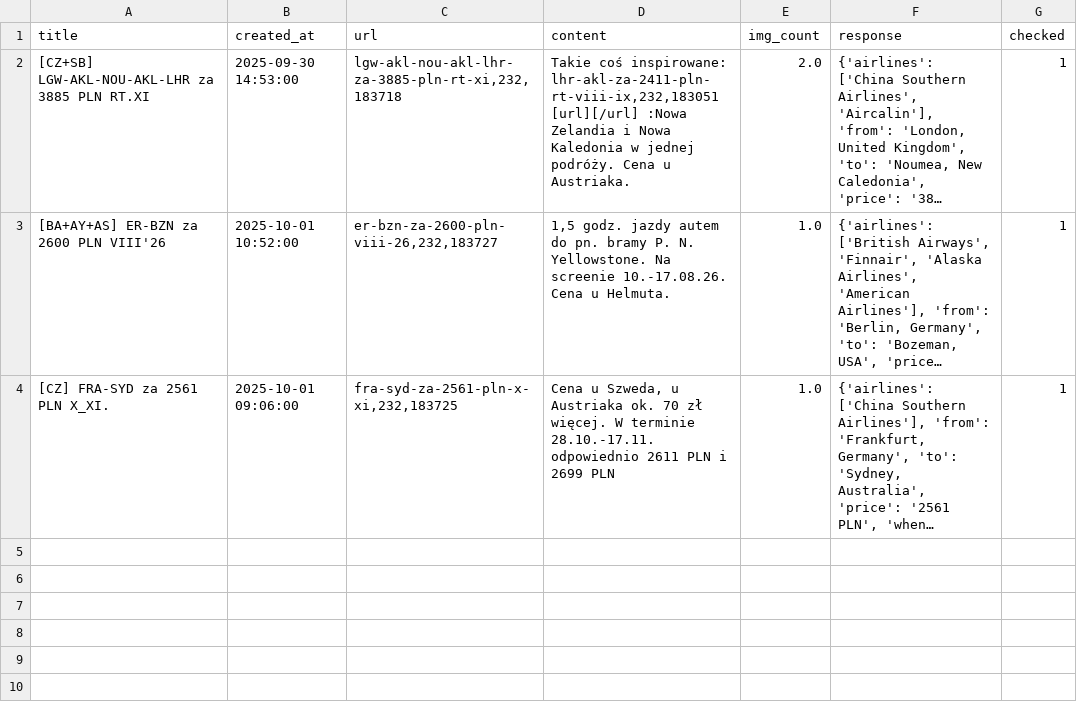
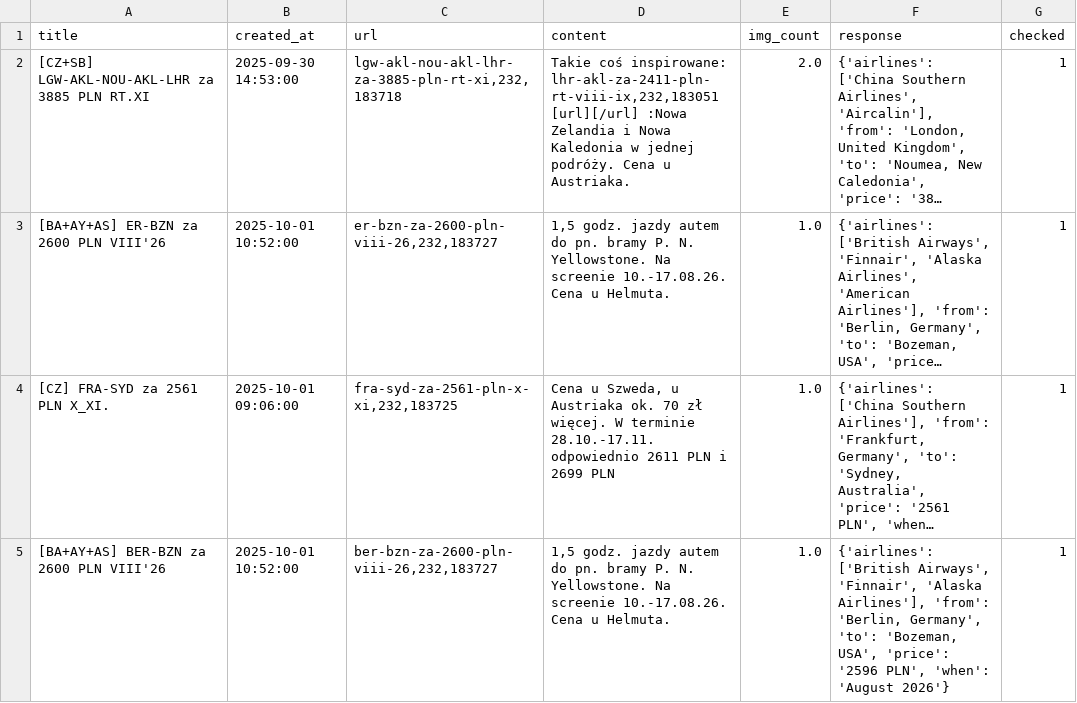
Before and after one commit to kstajer/flight-deal-notification, a CSV file: data.csv, drawn as a sheet; long unchanged cells end in …; the diff names each change by its address in the sheet, - before the commit and + after, or states it on an @@ line.

```diff
--- a/data.csv
+++ b/data.csv
+row 5: [BA+AY+AS] BER-BZN za 2600 PLN VIII'26 | 2025-10-01 10:52:00 | ber-bzn-za-2600-pln-viii-26,232,183727 | 1,5 godz. jazdy autem do pn. bramy P. N. Yellowstone. Na screenie 10.-17.08.26. Cena u Helmuta. | 1.0 | {'airlines': ['British Airways', 'Finnair', 'Alaska Airlines'], 'from': 'Berlin, Germany', 'to': 'Bozeman, USA', 'price': '2596 PLN', 'when': 'August 2026'} | 1
```
